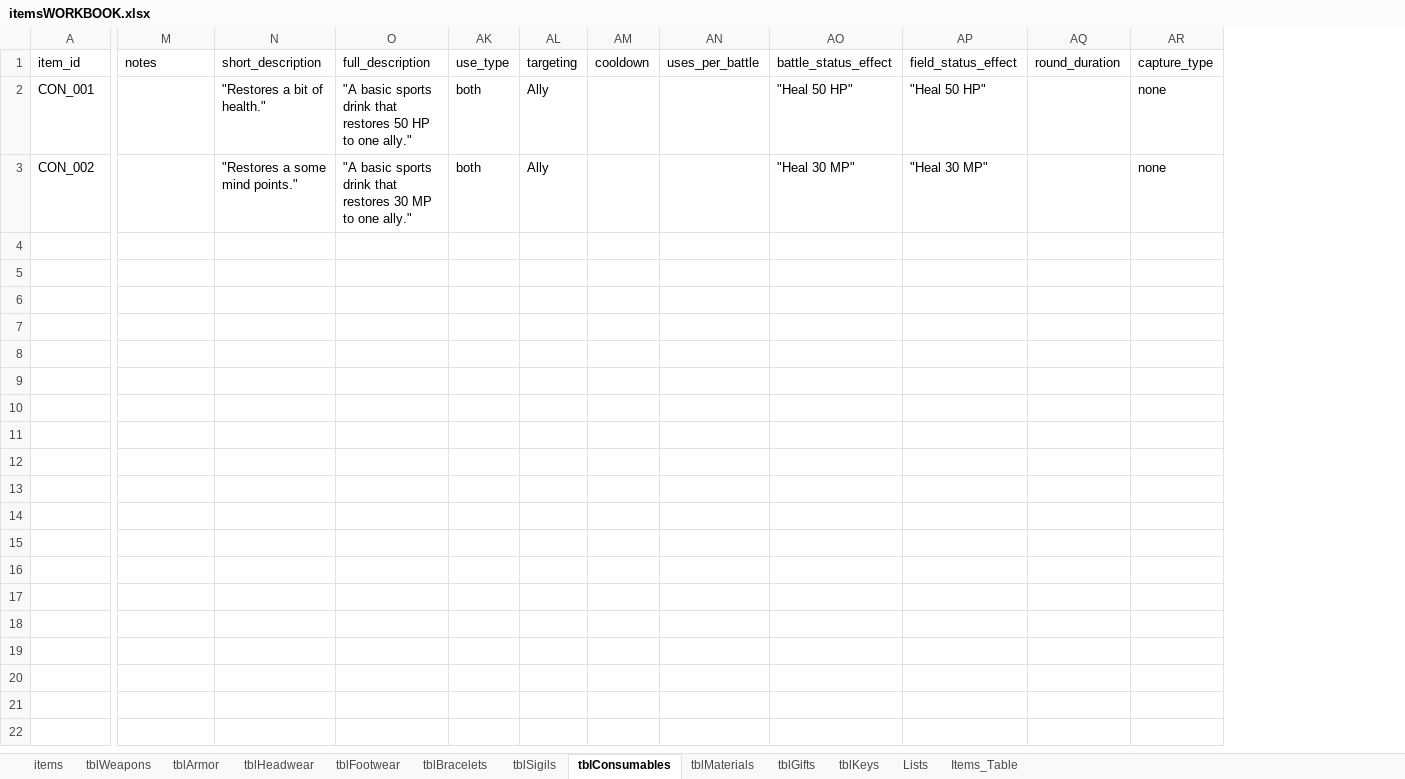
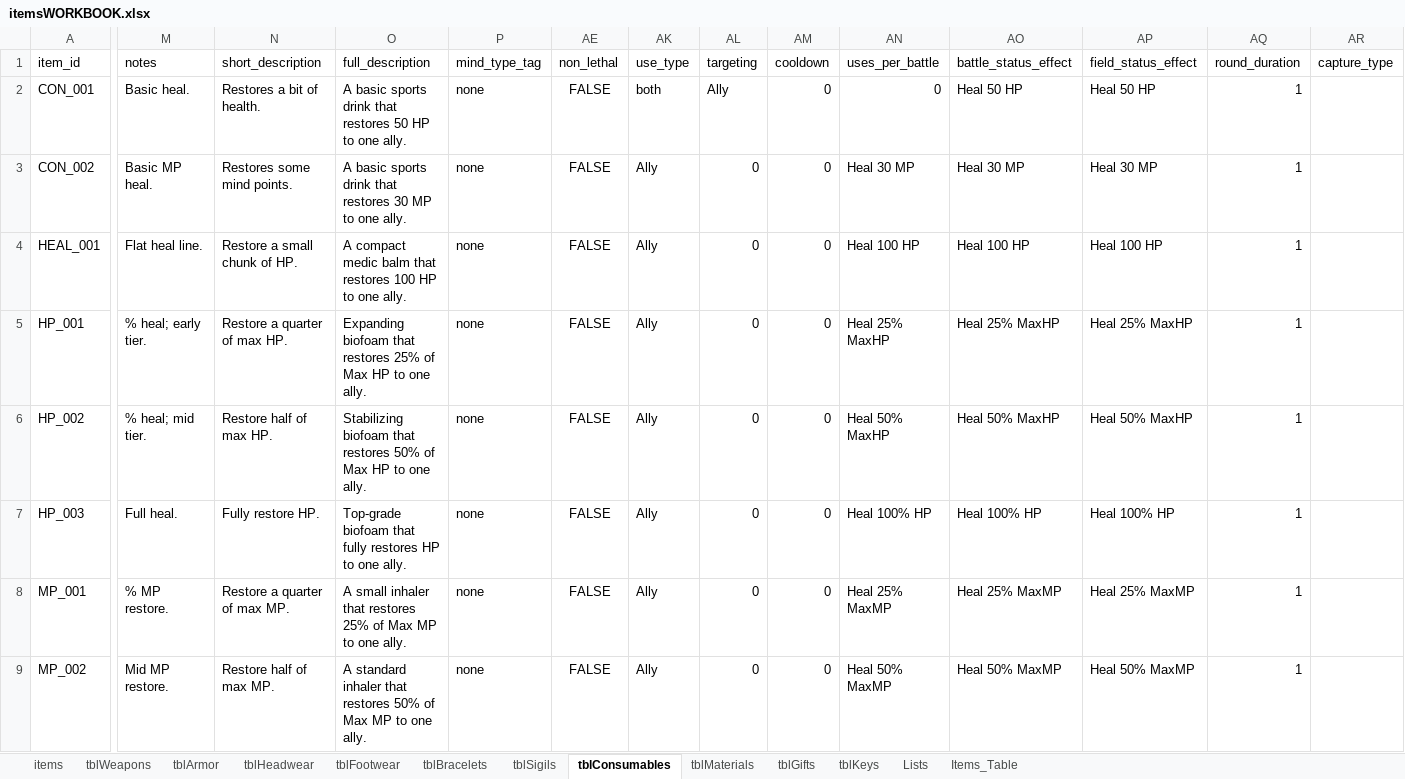
Before and after one commit to Cristal-Lucina/Psyokin, an Excel workbook: data/items/itemsWORKBOOK.xlsx, sheet tblConsumables, drawn as a sheet; only a part is shown, gaps mark what is left out; values as stored, in another font and other column widths than the file's, no borders; table styles not drawn; rows hold the shown columns only; the diff covers the shown part only; the diff names each change by its address in the sheet, - before the commit and + after, or states it on an @@ line.

```diff
--- a/data/items/itemsWORKBOOK.xlsx (sheet tblConsumables)
+++ b/data/items/itemsWORKBOOK.xlsx (sheet tblConsumables)
@@ column P (mind_type_tag) unhidden, rows 2-3: none | none @@
@@ column AE (non_lethal) unhidden, rows 2-3: FALSE | FALSE @@
-M2 (notes): (empty)
+M2 (notes): Basic heal.
-N2 (short_description): "Restores a bit of health."
+N2 (short_description): Restores a bit of health.
-O2 (full_description): "A basic sports drink that restores 50 HP to one ally."
+O2 (full_description): A basic sports drink that restores 50 HP to one ally.
-AM2:AM3 (cooldown): (empty)
+AM2:AM3 (cooldown): 0
-AN2 (uses_per_battle): (empty)
+AN2 (uses_per_battle): 0
-AO2 (battle_status_effect): "Heal 50 HP"
+AO2 (battle_status_effect): Heal 50 HP
-AP2 (field_status_effect): "Heal 50 HP"
+AP2 (field_status_effect): Heal 50 HP
-AQ2:AQ3 (round_duration): (empty)
+AQ2:AQ3 (round_duration): 1
-AR2:AR3 (capture_type): none
+AR2:AR3 (capture_type): (empty)
-M3 (notes): (empty)
+M3 (notes): Basic MP heal.
-N3 (short_description): "Restores a some mind points."
+N3 (short_description): Restores some mind points.
-O3 (full_description): "A basic sports drink that restores 30 MP to one ally."
+O3 (full_description): A basic sports drink that restores 30 MP to one ally.
-AK3 (use_type): both
+AK3 (use_type): Ally
-AL3 (targeting): Ally
+AL3 (targeting): 0
-AN3 (uses_per_battle): (empty)
+AN3 (uses_per_battle): Heal 30 MP
-AO3 (battle_status_effect): "Heal 30 MP"
+AO3 (battle_status_effect): Heal 30 MP
-AP3 (field_status_effect): "Heal 30 MP"
+AP3 (field_status_effect): Heal 30 MP
+row 4: HEAL_001 | Flat heal line. | Restore a small chunk of HP. | A compact medic balm that restores 100 HP to one ally. | none | FALSE | Ally | 0 | 0 | Heal 100 HP | Heal 100 HP | Heal 100 HP | 1
+row 5: HP_001 | % heal; early tier. | Restore a quarter of max HP. | Expanding biofoam that restores 25% of Max HP to one ally. | none | FALSE | Ally | 0 | 0 | Heal 25% MaxHP | Heal 25% MaxHP | Heal 25% MaxHP | 1
+row 6: HP_002 | % heal; mid tier. | Restore half of max HP. | Stabilizing biofoam that restores 50% of Max HP to one ally. | none | FALSE | Ally | 0 | 0 | Heal 50% MaxHP | Heal 50% MaxHP | Heal 50% MaxHP | 1
+row 7: HP_003 | Full heal. | Fully restore HP. | Top-grade biofoam that fully restores HP to one ally. | none | FALSE | Ally | 0 | 0 | Heal 100% HP | Heal 100% HP | Heal 100% HP | 1
+row 8: MP_001 | % MP restore. | Restore a quarter of max MP. | A small inhaler that restores 25% of Max MP to one ally. | none | FALSE | Ally | 0 | 0 | Heal 25% MaxMP | Heal 25% MaxMP | Heal 25% MaxMP | 1
+row 9: MP_002 | Mid MP restore. | Restore half of max MP. | A standard inhaler that restores 50% of Max MP to one ally. | none | FALSE | Ally | 0 | 0 | Heal 50% MaxMP | Heal 50% MaxMP | Heal 50% MaxMP | 1
```
Also changed, not shown: 62 added rows elsewhere in this sheet, sheet items, sheet Lists, 44 other files.
